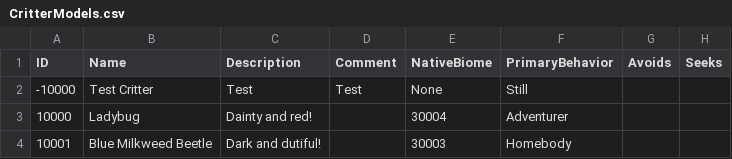
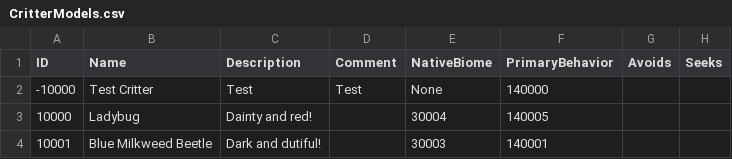
Before and after one commit to mxashlynn/Parquet, a CSV file: Designer/CritterModels.csv, drawn as a sheet.

```diff
--- a/Designer/CritterModels.csv
+++ b/Designer/CritterModels.csv
@@ -1,4 +1,4 @@
 ID,Name,Description,Comment,NativeBiome,PrimaryBehavior,Avoids,Seeks
--10000,Test Critter,Test,Test,None,Still,,
-10000,Ladybug,Dainty and red!,,30004,Adventurer,,
-10001,Blue Milkweed Beetle,Dark and dutiful!,,30003,Homebody,,
+-10000,Test Critter,Test,Test,None,140000,,
+10000,Ladybug,Dainty and red!,,30004,140005,,
+10001,Blue Milkweed Beetle,Dark and dutiful!,,30003,140001,,
```
Also changed, not shown: Designer/CharacterModels.csv, 4 other files.
